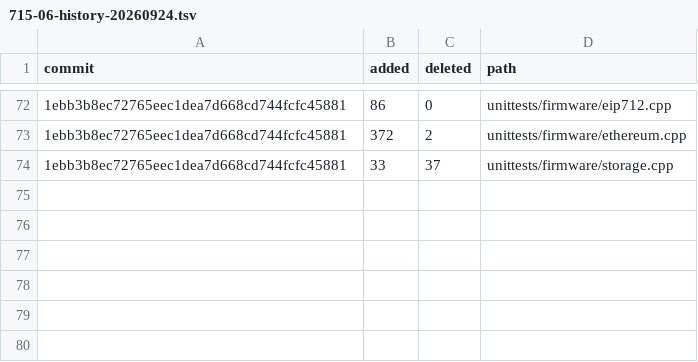
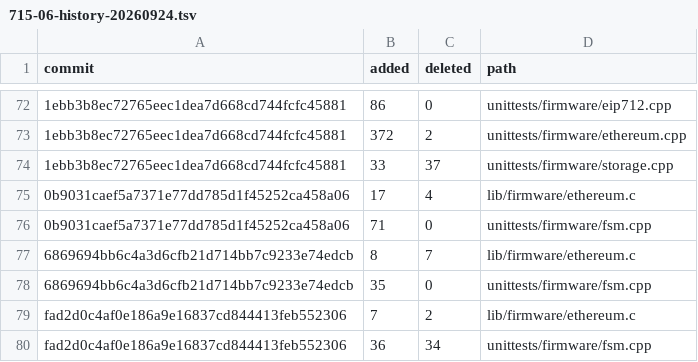
Before and after one commit to BitHighlander/keepkey-firmware, a TSV file: docs/release/audit-units/715-06-history-20260924.tsv, drawn as a sheet; only a part is shown, gaps mark what is left out; the diff names each change by its address in the sheet, - before the commit and + after, or states it on an @@ line.

Commit message:
docs(audit): record final allowance repair and review request ceiling

```diff
--- a/docs/release/audit-units/715-06-history-20260924.tsv
+++ b/docs/release/audit-units/715-06-history-20260924.tsv
+row 75: 0b9031caef5a7371e77dd785d1f45252ca458a06 | 17 | 4 | lib/firmware/ethereum.c
+row 76: 0b9031caef5a7371e77dd785d1f45252ca458a06 | 71 | 0 | unittests/firmware/fsm.cpp
+row 77: 6869694bb6c4a3d6cfb21d714bb7c9233e74edcb | 8 | 7 | lib/firmware/ethereum.c
+row 78: 6869694bb6c4a3d6cfb21d714bb7c9233e74edcb | 35 | 0 | unittests/firmware/fsm.cpp
+row 79: fad2d0c4af0e186a9e16837cd844413feb552306 | 7 | 2 | lib/firmware/ethereum.c
+row 80: fad2d0c4af0e186a9e16837cd844413feb552306 | 36 | 34 | unittests/firmware/fsm.cpp
```
Also changed, not shown: 4 other files.
